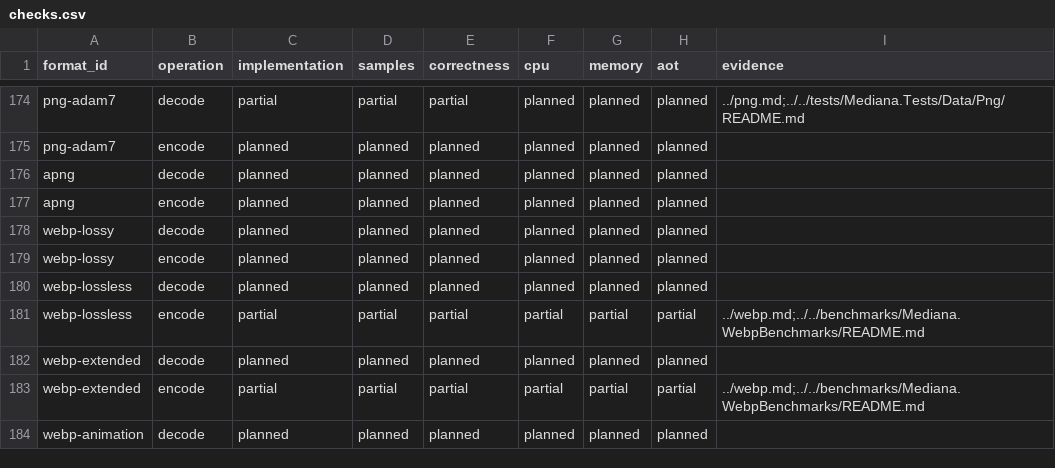
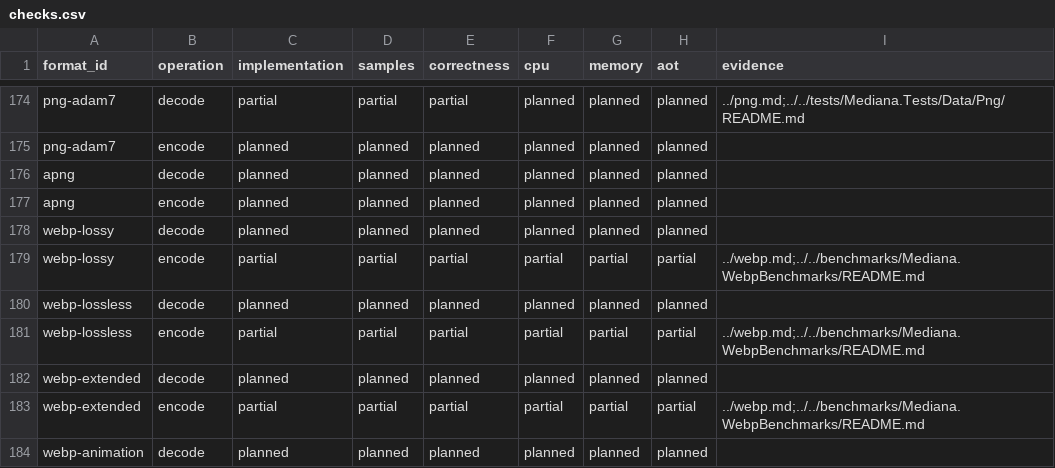
Before and after one commit to bvdcode/Mediana, a CSV file: docs/formats/checks.csv, drawn as a sheet; only a part is shown, gaps mark what is left out.

```diff
--- a/docs/formats/checks.csv
+++ b/docs/formats/checks.csv
@@ -178,3 +178,3 @@ apng,encode,planned,planned,planned,planned,planned,planned,
 webp-lossy,decode,planned,planned,planned,planned,planned,planned,
-webp-lossy,encode,planned,planned,planned,planned,planned,planned,
+webp-lossy,encode,partial,partial,partial,partial,partial,partial,../webp.md;../../benchmarks/Mediana.WebpBenchmarks/README.md
 webp-lossless,decode,planned,planned,planned,planned,planned,planned,
```
Also changed, not shown: docs/formats/catalog.csv, 3 other files.
